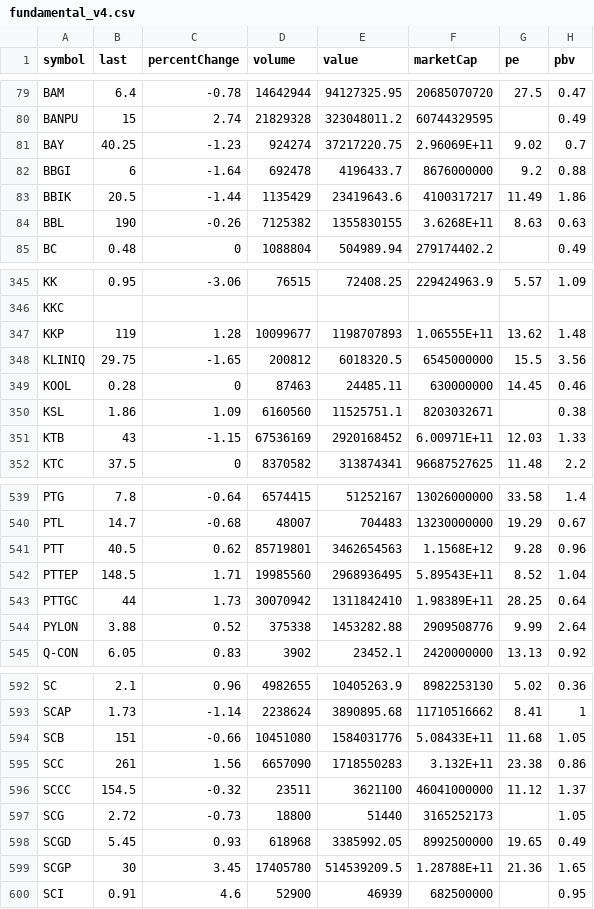
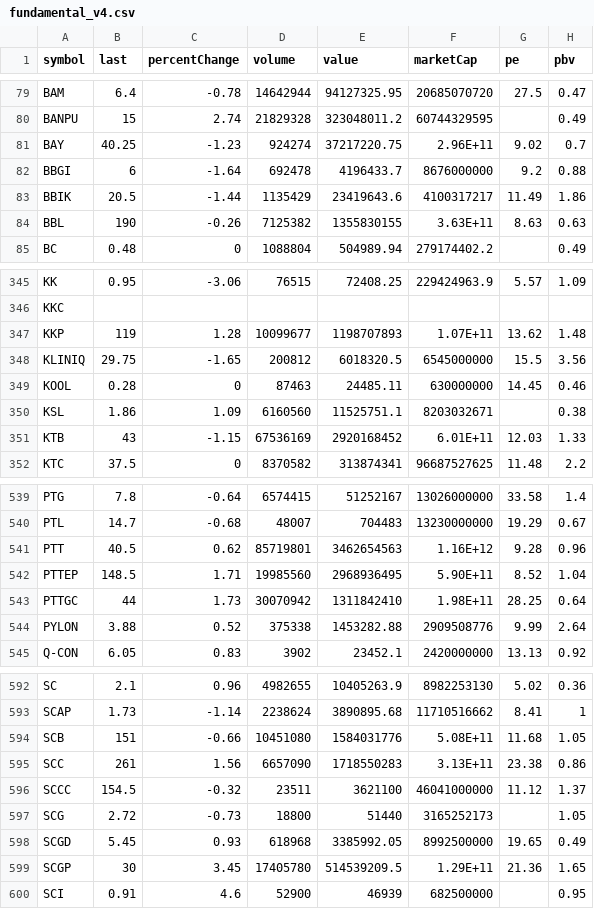
Before and after one commit to Somyotthanimwas/FundamentalWeb, a CSV file: data/fundamental_v4.csv, drawn as a sheet; only a part is shown, gaps mark what is left out; the diff covers the shown part only; the diff names each change by its address in the sheet, - before the commit and + after, or states it on an @@ line.

```diff
--- a/data/fundamental_v4.csv
+++ b/data/fundamental_v4.csv
-F81 (marketCap): 2.96069E+11
+F81 (marketCap): 2.96E+11
-F84 (marketCap): 3.6268E+11
+F84 (marketCap): 3.63E+11
-F347 (marketCap): 1.06555E+11
+F347 (marketCap): 1.07E+11
-F351 (marketCap): 6.00971E+11
+F351 (marketCap): 6.01E+11
-F541 (marketCap): 1.1568E+12
+F541 (marketCap): 1.16E+12
-F542 (marketCap): 5.89543E+11
+F542 (marketCap): 5.90E+11
-F543 (marketCap): 1.98389E+11
+F543 (marketCap): 1.98E+11
-F594 (marketCap): 5.08433E+11
+F594 (marketCap): 5.08E+11
-F595 (marketCap): 3.132E+11
+F595 (marketCap): 3.13E+11
-F599 (marketCap): 1.28788E+11
+F599 (marketCap): 1.29E+11
```
Also changed, not shown: 24 edited cells elsewhere in this file.
